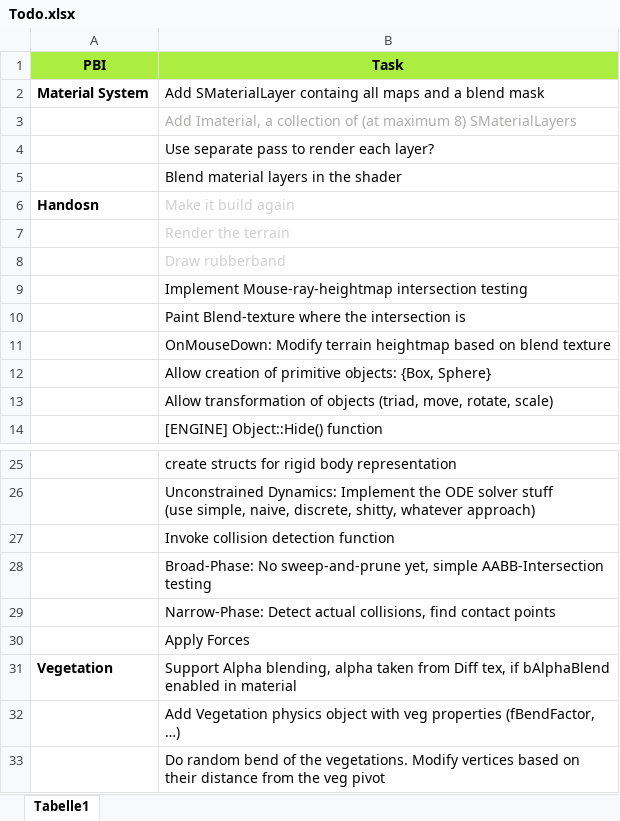
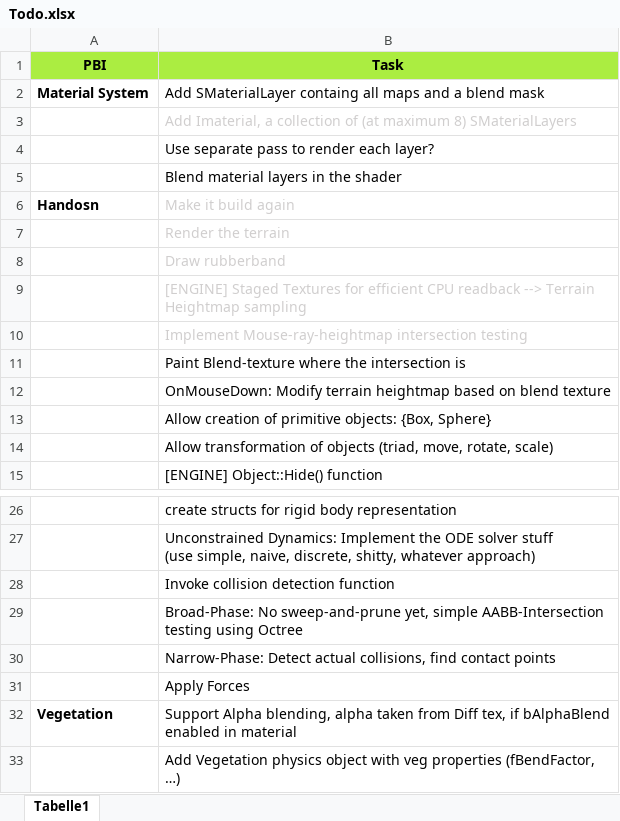
Before and after one commit to vaehx/SpeedPointEngine, an Excel workbook: Todo.xlsx, sheet Tabelle1, drawn as a sheet; only a part is shown, gaps mark what is left out; the shorter side is filled out with more unchanged rows; values as stored, in another font and other column widths than the file's, no borders; addresses are those after the commit; the diff names each change by its address in the sheet, - before the commit and + after, or states it on an @@ line.

Commit message:
Update todos

```diff
--- a/Todo.xlsx (sheet Tabelle1)
+++ b/Todo.xlsx (sheet Tabelle1)
-B3 text colour: #AFABAB
+B3 text colour: #D0CECE
+row 9:  | [ENGINE] Staged Textures for efficient CPU readback --> Terrain Heightmap sampling
-B10 text colour: black
+B10 text colour: #D0CECE
-B29 (Task): …AABB-Intersection testing
+B29 (Task): …AABB-Intersection testing using Octree
```
